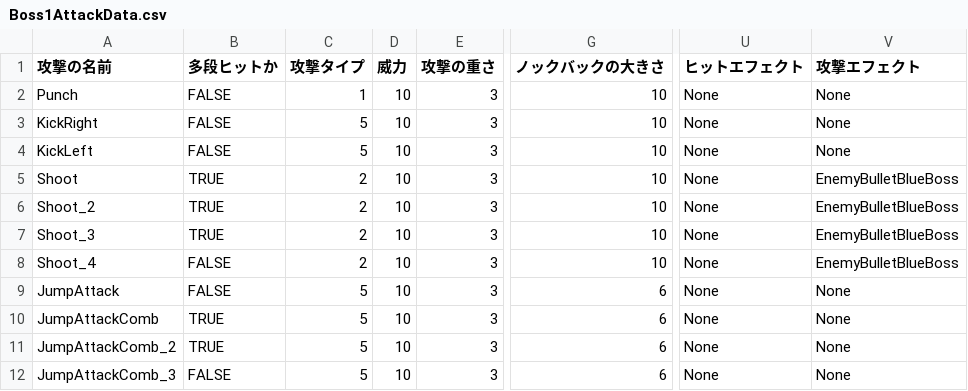
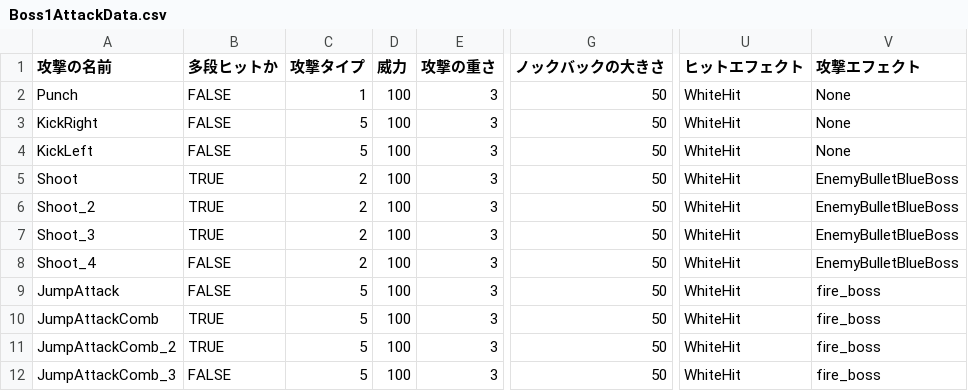
Before and after one commit to lovecap7/ProjectNeaR, a CSV file: Release/Data/CSV/Enemy/Boss1/Boss1AttackData.csv, drawn as a sheet; only a part is shown, gaps mark what is left out; the diff names each change by its address in the sheet, - before the commit and + after, or states it on an @@ line.

```diff
--- a/Release/Data/CSV/Enemy/Boss1/Boss1AttackData.csv
+++ b/Release/Data/CSV/Enemy/Boss1/Boss1AttackData.csv
-D2:D12 (威力): 10
+D2:D12 (威力): 100
-G2:G8 (ノックバックの大きさ): 10
+G2:G8 (ノックバックの大きさ): 50
-U2:U12 (ヒットエフェクト): None
+U2:U12 (ヒットエフェクト): WhiteHit
-G9:G12 (ノックバックの大きさ): 6
+G9:G12 (ノックバックの大きさ): 50
-V9:V12 (攻撃エフェクト): None
+V9:V12 (攻撃エフェクト): fire_boss
```
Also changed, not shown: Release/Data/CSV/Enemy/Boss2/Boss2AttackData.csv, Release/Data/CSV/Enemy/Boss3/Boss3AttackData.csv, 19 other files.
